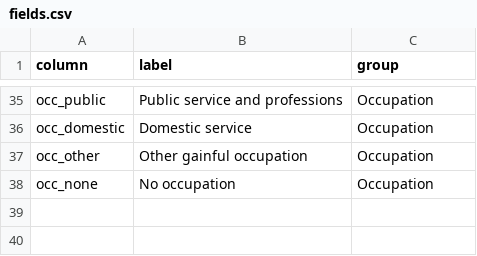
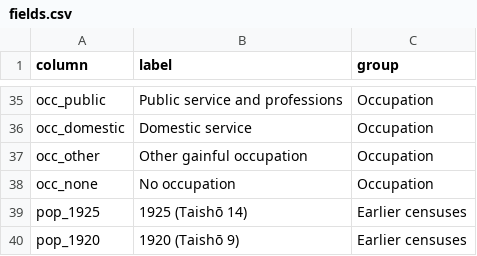
Before and after one commit to kmlawson/japanese-empire-student-map, a CSV file: data/population/fields.csv, drawn as a sheet; only a part is shown, gaps mark what is left out; the diff names each change by its address in the sheet, - before the commit and + after, or states it on an @@ line.

```diff
--- a/data/population/fields.csv
+++ b/data/population/fields.csv
+row 39: pop_1925 | 1925 (Taishō 14) | Earlier censuses
+row 40: pop_1920 | 1920 (Taishō 9) | Earlier censuses
```
Also changed, not shown: data/population/index.csv, 15 other files.
